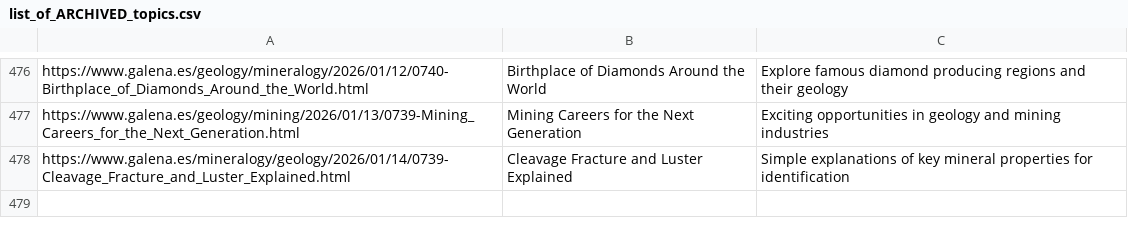
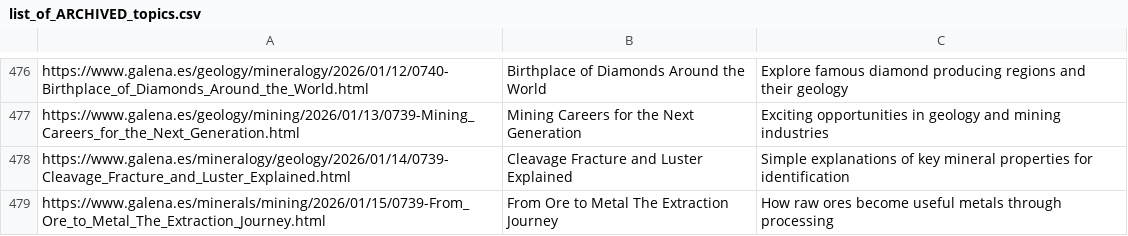
Before and after one commit to agigante80/galena_es, a CSV file: AI_content/list_of_ARCHIVED_topics.csv, drawn as a sheet; only a part is shown, gaps mark what is left out; the diff names each change by its address in the sheet, - before the commit and + after, or states it on an @@ line.

```diff
--- a/AI_content/list_of_ARCHIVED_topics.csv
+++ b/AI_content/list_of_ARCHIVED_topics.csv
+row 479: https://www.galena.es/minerals/mining/2026/01/15/0739-From_Ore_to_Metal_The_Extraction_Journey.html | From Ore to Metal The Extraction Journey | How raw ores become useful metals through processing
```
Also changed, not shown: AI_content/list_of_NEW_topics.csv, 3 other files.
